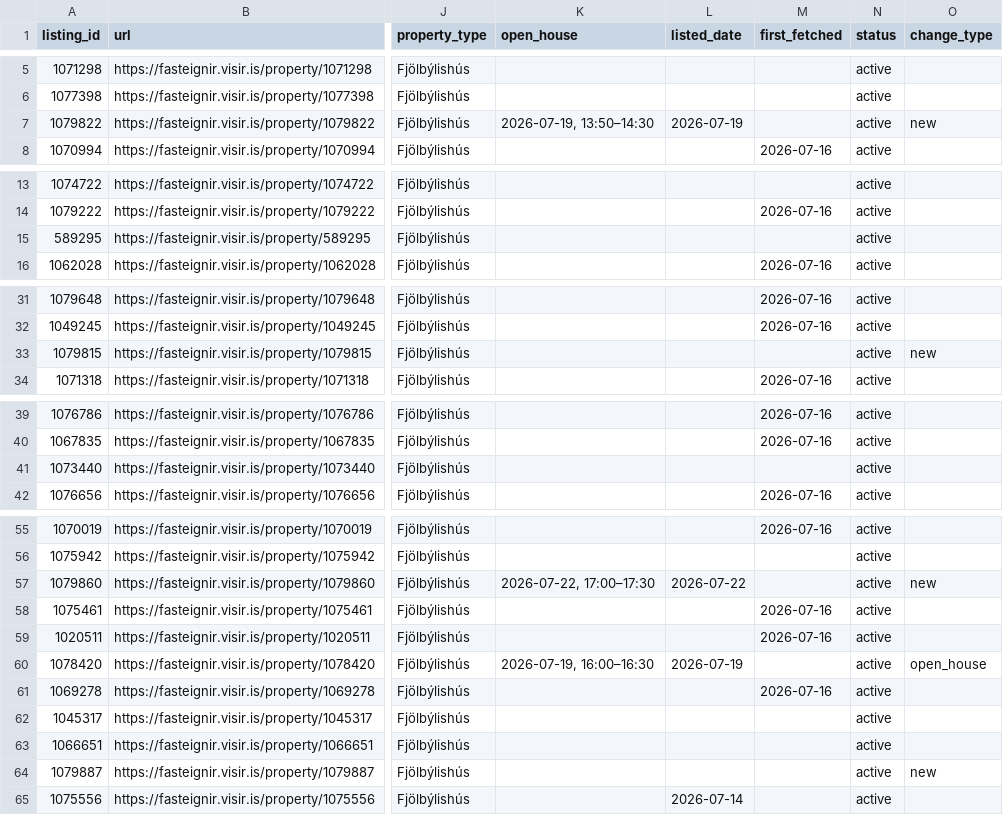
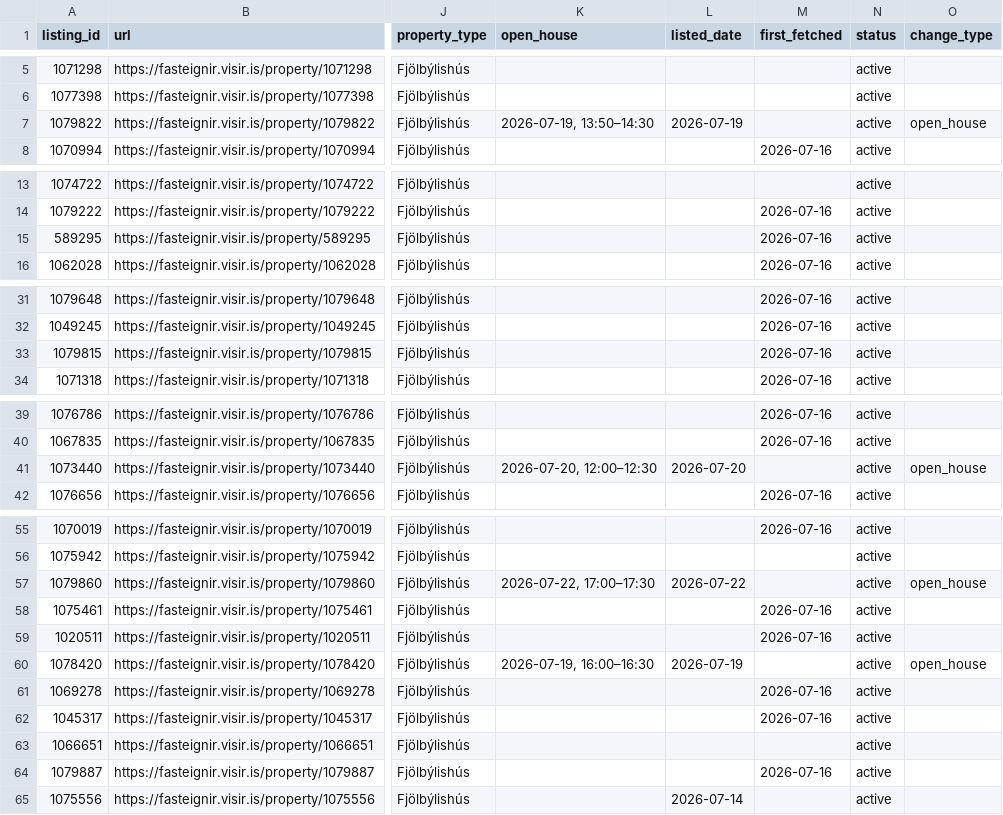
Before and after one commit to alruts/fasteignir-listing-monitor, a CSV file: data/listings.csv, drawn as a sheet; only a part is shown, gaps mark what is left out; the diff covers the shown part only; the diff names each change by its address in the sheet, - before the commit and + after, or states it on an @@ line.

Commit message:
Update house listings

```diff
--- a/data/listings.csv
+++ b/data/listings.csv
-O7 (change_type): new
+O7 (change_type): open_house
-M15 (first_fetched): (empty)
+M15 (first_fetched): 2026-07-16
-M33 (first_fetched): (empty)
+M33 (first_fetched): 2026-07-16
-O33 (change_type): new
+O33 (change_type): (empty)
-K41 (open_house): (empty)
+K41 (open_house): 2026-07-20, 12:00–12:30
-L41 (listed_date): (empty)
+L41 (listed_date): 2026-07-20
-O41 (change_type): (empty)
+O41 (change_type): open_house
-O57 (change_type): new
+O57 (change_type): open_house
-M62 (first_fetched): (empty)
+M62 (first_fetched): 2026-07-16
-M64 (first_fetched): (empty)
+M64 (first_fetched): 2026-07-16
-O64 (change_type): new
+O64 (change_type): (empty)
```
Also changed, not shown: 1 edited cell elsewhere in this file, 2 other files.
